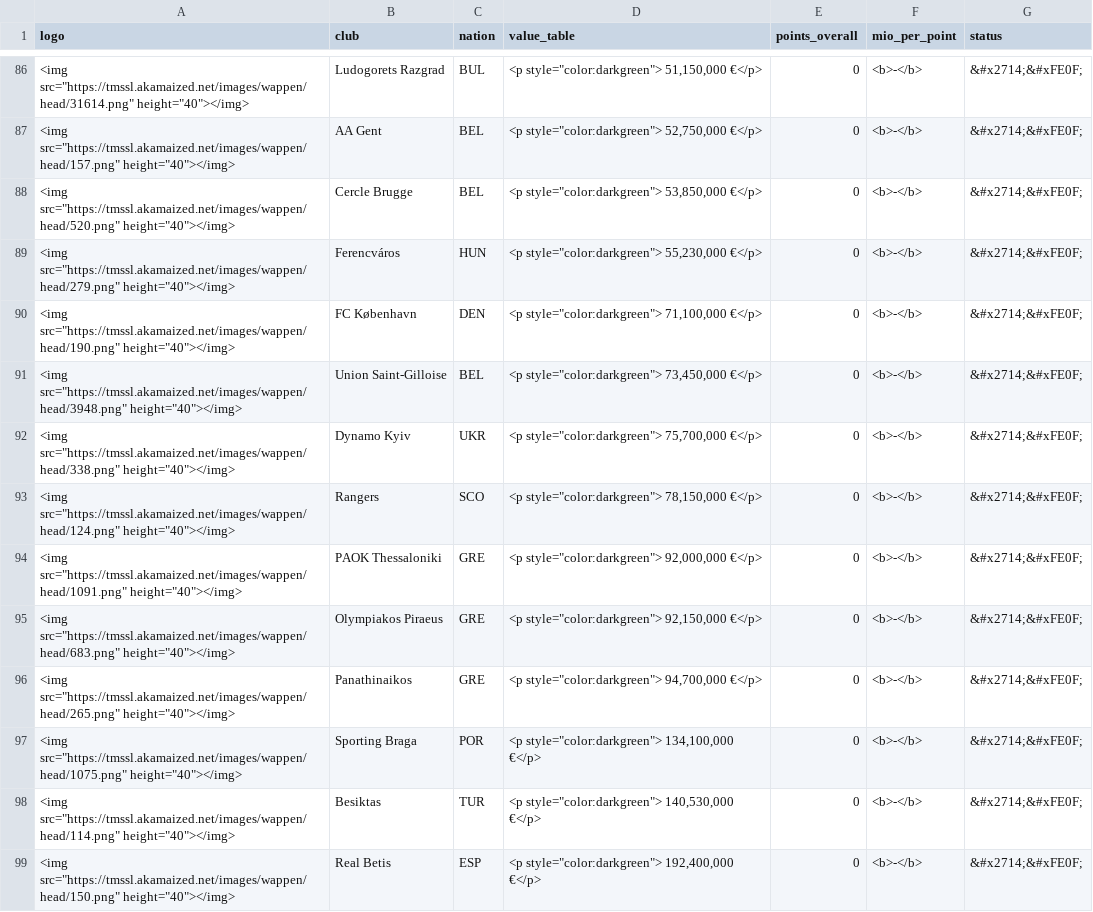
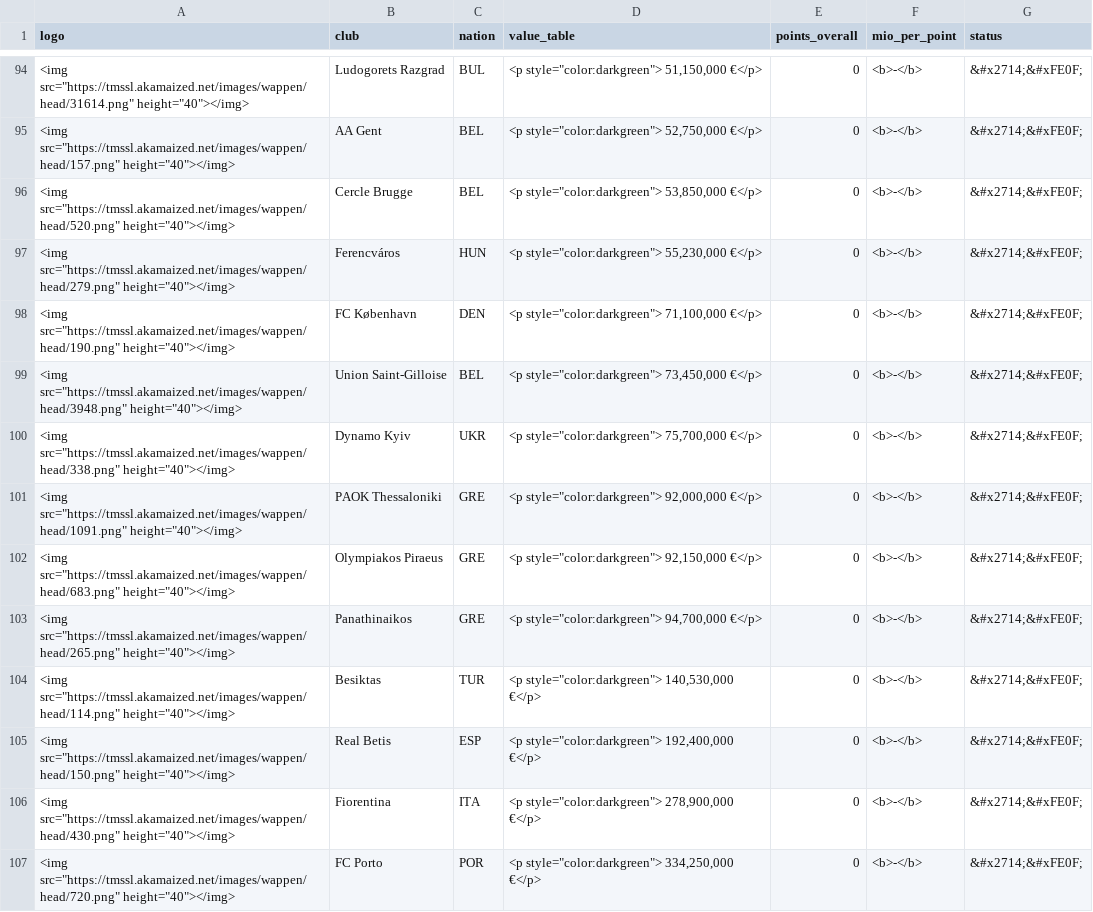
Before and after one commit to swissfootdata/UEFA_Rankings, a CSV file: Output/efficiency_clubs_2024.csv, drawn as a sheet; only a part is shown, gaps mark what is left out; the shorter side is filled out with more unchanged rows; removed rows and columns are numbered as before the commit, all else as after; the diff covers the shown part only; the diff names each change by its address in the sheet, - before the commit and + after, or states it on an @@ line.

```diff
--- a/Output/efficiency_clubs_2024.csv
+++ b/Output/efficiency_clubs_2024.csv
-row 93: <img src="https://tmssl.akamaized.net/images/wappen/head/124.png" height="40"></img> | Rangers | SCO | <p style="color:darkgreen"> 78,150,000 €</p> | 0 | <b>-</b> | &#x2714;&#xFE0F;
-row 97: <img src="https://tmssl.akamaized.net/images/wappen/head/1075.png" height="40"></img> | Sporting Braga | POR | <p style="color:darkgreen"> 134,100,000 €</p> | 0 | <b>-</b> | &#x2714;&#xFE0F;
```
Also changed, not shown: 10 added rows and 8 removed rows elsewhere in this file, Output/all_points_2024.csv, Output/club_owner_data_2024.csv, 4 other files.
